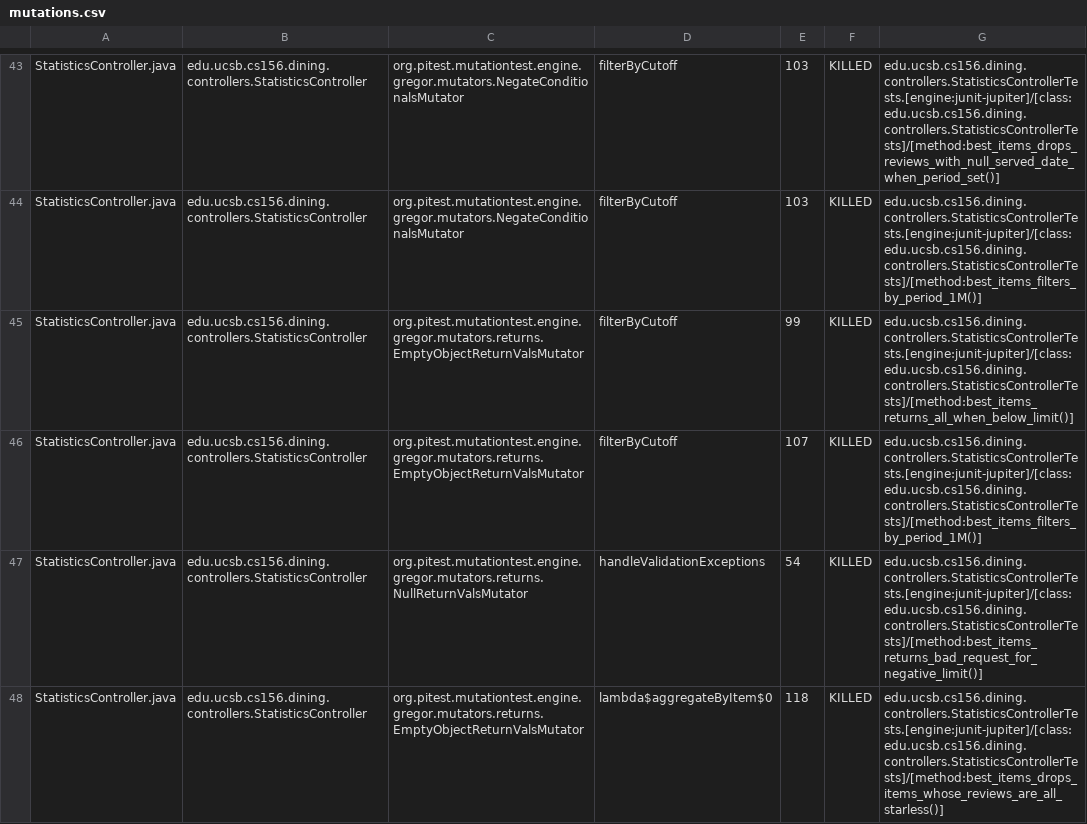
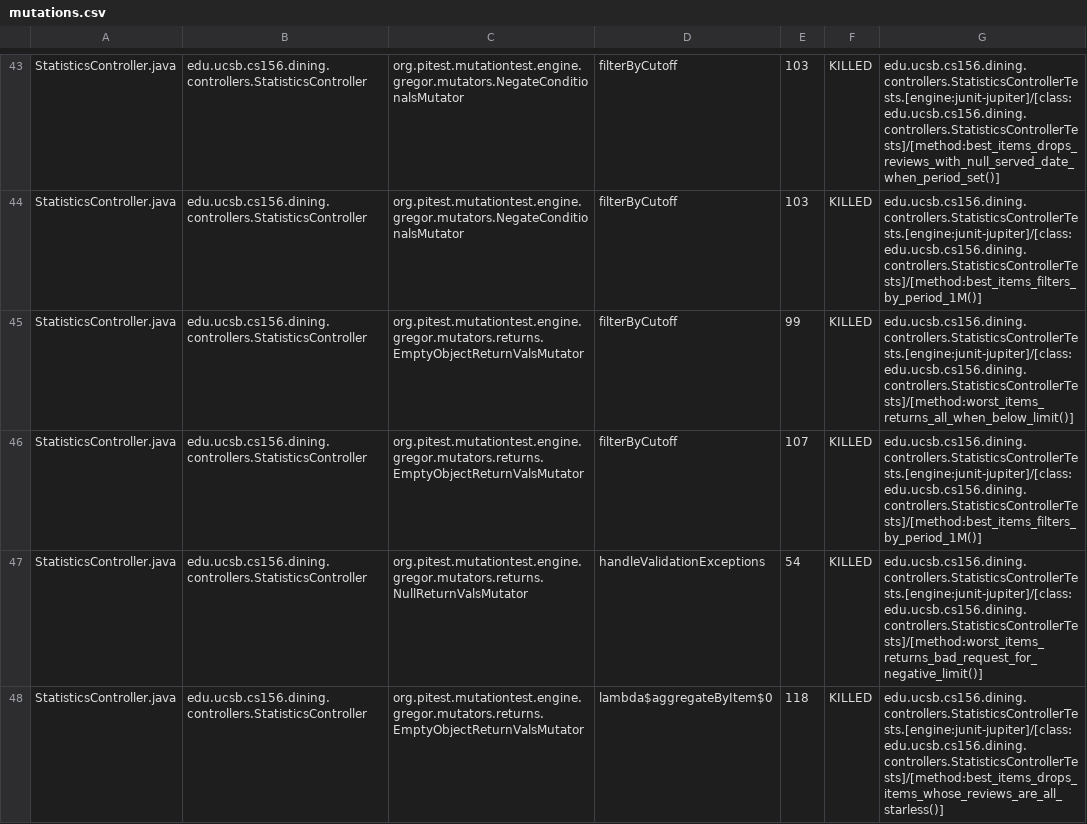
Before and after one commit to ucsb-cs156-f26/proj-dining-f26-07, a CSV file: prs/17/pitest/mutations.csv, drawn as a sheet; only a part is shown, gaps mark what is left out; the diff covers the shown part only.

Commit message:
Deploying to gh-pages from @ ucsb-cs156-f26/proj-dining-f26-07@bcc59f4caab6157c918cd651a2d8c3bfc2d5979d 🚀

```diff
--- a/prs/17/pitest/mutations.csv
+++ b/prs/17/pitest/mutations.csv
@@ -44,5 +44,5 @@ StatisticsController.java,edu.ucsb.cs156.dining.controllers.StatisticsController
 StatisticsController.java,edu.ucsb.cs156.dining.controllers.StatisticsController,org.pitest.mutationtest.engine.gregor.mutators.NegateConditionalsMutator,filterByCutoff,103,KILLED,edu.ucsb.cs156.dining.controllers.StatisticsControllerTests.[engine:junit-jupiter]/[class:edu.ucsb.cs156.dining.controllers.StatisticsControllerTests]/[method:best_items_filters_by_period_1M()]
-StatisticsController.java,edu.ucsb.cs156.dining.controllers.StatisticsController,org.pitest.mutationtest.engine.gregor.mutators.returns.EmptyObjectReturnValsMutator,filterByCutoff,99,KILLED,edu.ucsb.cs156.dining.controllers.StatisticsControllerTests.[engine:junit-jupiter]/[class:edu.ucsb.cs156.dining.controllers.StatisticsControllerTests]/[method:best_items_returns_all_when_below_limit()]
+StatisticsController.java,edu.ucsb.cs156.dining.controllers.StatisticsController,org.pitest.mutationtest.engine.gregor.mutators.returns.EmptyObjectReturnValsMutator,filterByCutoff,99,KILLED,edu.ucsb.cs156.dining.controllers.StatisticsControllerTests.[engine:junit-jupiter]/[class:edu.ucsb.cs156.dining.controllers.StatisticsControllerTests]/[method:worst_items_returns_all_when_below_limit()]
 StatisticsController.java,edu.ucsb.cs156.dining.controllers.StatisticsController,org.pitest.mutationtest.engine.gregor.mutators.returns.EmptyObjectReturnValsMutator,filterByCutoff,107,KILLED,edu.ucsb.cs156.dining.controllers.StatisticsControllerTests.[engine:junit-jupiter]/[class:edu.ucsb.cs156.dining.controllers.StatisticsControllerTests]/[method:best_items_filters_by_period_1M()]
-StatisticsController.java,edu.ucsb.cs156.dining.controllers.StatisticsController,org.pitest.mutationtest.engine.gregor.mutators.returns.NullReturnValsMutator,handleValidationExceptions,54,KILLED,edu.ucsb.cs156.dining.controllers.StatisticsControllerTests.[engine:junit-jupiter]/[class:edu.ucsb.cs156.dining.controllers.StatisticsControllerTests]/[method:best_items_returns_bad_request_for_negative_limit()]
+StatisticsController.java,edu.ucsb.cs156.dining.controllers.StatisticsController,org.pitest.mutationtest.engine.gregor.mutators.returns.NullReturnValsMutator,handleValidationExceptions,54,KILLED,edu.ucsb.cs156.dining.controllers.StatisticsControllerTests.[engine:junit-jupiter]/[class:edu.ucsb.cs156.dining.controllers.StatisticsControllerTests]/[method:worst_items_returns_bad_request_for_negative_limit()]
 StatisticsController.java,edu.ucsb.cs156.dining.controllers.StatisticsController,org.pitest.mutationtest.engine.gregor.mutators.returns.EmptyObjectReturnValsMutator,lambda$aggregateByItem$0,118,KILLED,edu.ucsb.cs156.dining.controllers.StatisticsControllerTests.[engine:junit-jupiter]/[class:edu.ucsb.cs156.dining.controllers.StatisticsControllerTests]/[method:best_items_drops_items_whose_reviews_are_all_starless()]
```
Also changed, not shown: 23 edited cells elsewhere in this file, 28 other files.
